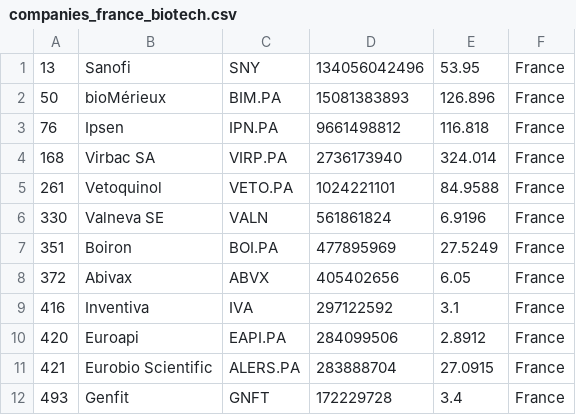
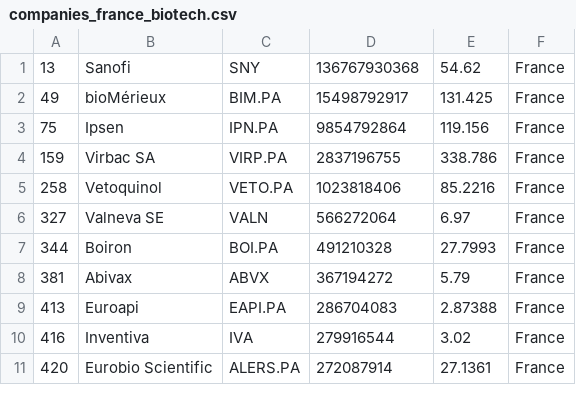
Before and after one commit to jkou02/merida-june-6-2024, a CSV file: companies_france_biotech.csv, drawn as a sheet; only a part is shown; the diff covers the shown part only.

```diff
--- a/companies_france_biotech.csv
+++ b/companies_france_biotech.csv
@@ -1,12 +1,11 @@
-"13","Sanofi","SNY","134056042496","53.95","France"
-"50","bioMérieux","BIM.PA","15081383893","126.896","France"
-"76","Ipsen","IPN.PA","9661498812","116.818","France"
-"168","Virbac SA","VIRP.PA","2736173940","324.014","France"
-"261","Vetoquinol","VETO.PA","1024221101","84.9588","France"
-"330","Valneva SE","VALN","561861824","6.9196","France"
-"351","Boiron","BOI.PA","477895969","27.5249","France"
-"372","Abivax","ABVX","405402656","6.05","France"
-"416","Inventiva","IVA","297122592","3.1","France"
-"420","Euroapi","EAPI.PA","284099506","2.8912","France"
-"421","Eurobio Scientific","ALERS.PA","283888704","27.0915","France"
-"493","Genfit","GNFT","172229728","3.4","France"
+"13","Sanofi","SNY","136767930368","54.62","France"
+"49","bioMérieux","BIM.PA","15498792917","131.425","France"
+"75","Ipsen","IPN.PA","9854792864","119.156","France"
+"159","Virbac SA","VIRP.PA","2837196755","338.786","France"
+"258","Vetoquinol","VETO.PA","1023818406","85.2216","France"
+"327","Valneva SE","VALN","566272064","6.97","France"
+"344","Boiron","BOI.PA","491210328","27.7993","France"
+"381","Abivax","ABVX","367194272","5.79","France"
+"413","Euroapi","EAPI.PA","286704083","2.87388","France"
+"416","Inventiva","IVA","279916544","3.02","France"
+"420","Eurobio Scientific","ALERS.PA","272087914","27.1361","France"
```
Also changed, not shown: 10 added rows, 9 removed rows and 8 edited cells elsewhere in this file, companies-Biotech.csv, companies_germany_biotech.csv, 1 other file.
